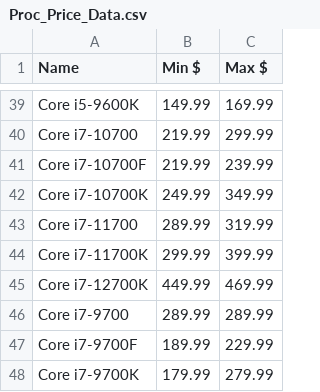
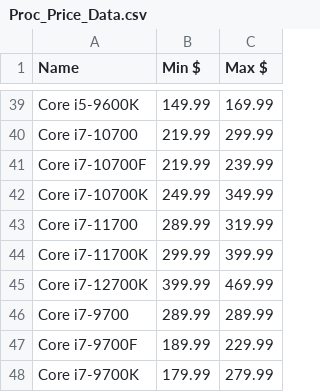
Before and after one commit to Jgoschke86/Jay, a CSV file: WebScrapers/Micro Center/Data/Proc_Price_Data.csv, drawn as a sheet; only a part is shown, gaps mark what is left out.

```diff
--- a/WebScrapers/Micro Center/Data/Proc_Price_Data.csv
+++ b/WebScrapers/Micro Center/Data/Proc_Price_Data.csv
@@ -44,3 +44,3 @@ Core i7-11700,289.99,319.99
 Core i7-11700K,299.99,399.99
-Core i7-12700K,449.99,469.99
+Core i7-12700K,399.99,469.99
 Core i7-9700,289.99,289.99
```
Also changed, not shown: WebScrapers/Micro Center/Data/amd_pricing.csv, WebScrapers/Micro Center/Data/intel_pricing.csv, 2 other files.
